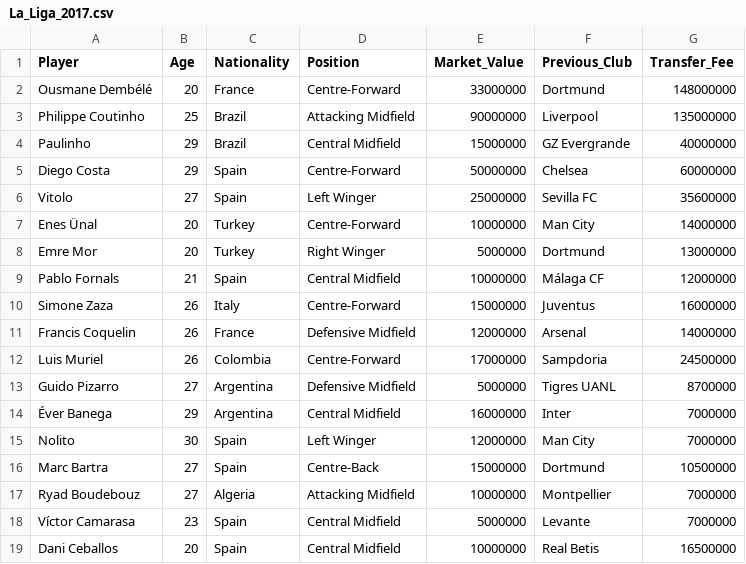
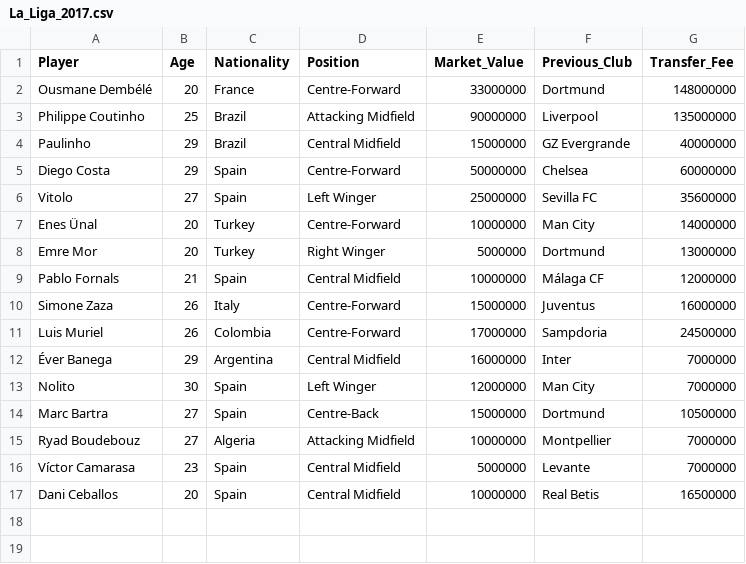
Before and after one commit to philippebvilliger/project-repo, a CSV file: data/raw/La_Liga_2017.csv, drawn as a sheet.

Commit message:
Update La_Liga_2017.csv

```diff
--- a/data/raw/La_Liga_2017.csv
+++ b/data/raw/La_Liga_2017.csv
@@ -10,5 +10,3 @@ Pablo Fornals,21,Spain,Central Midfield,10000000,Málaga CF,12000000
 Simone Zaza,26,Italy,Centre-Forward,15000000,Juventus,16000000
-Francis Coquelin,26,France,Defensive Midfield,12000000,Arsenal,14000000
 Luis Muriel,26,Colombia,Centre-Forward,17000000,Sampdoria,24500000
-Guido Pizarro,27,Argentina,Defensive Midfield,5000000,Tigres UANL,8700000
 Éver Banega,29,Argentina,Central Midfield,16000000,Inter,7000000
```
